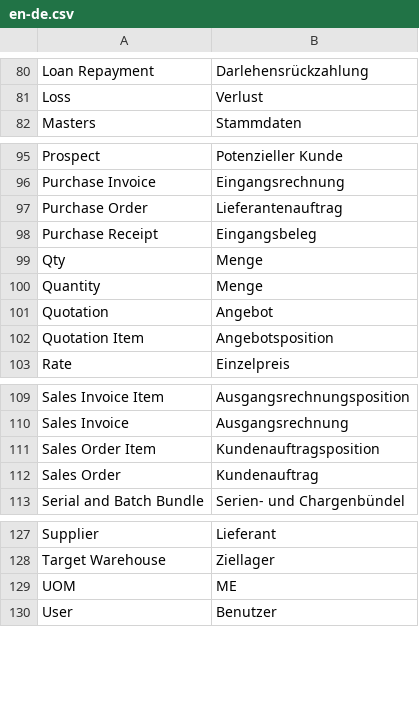
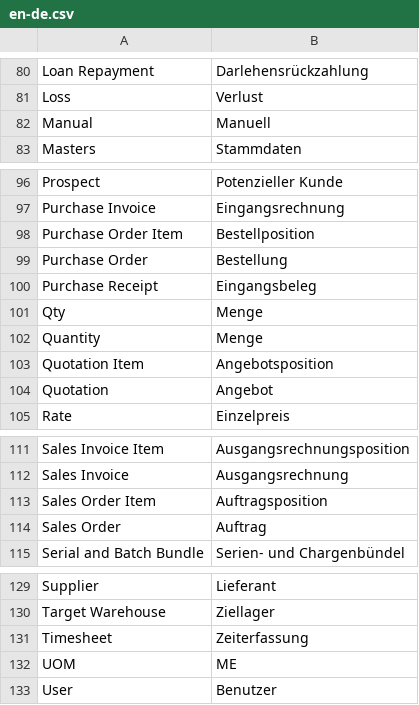
Before and after one commit to alyf-de/frappe_erpnext_glossary, a CSV file: en-de.csv, drawn as a sheet; only a part is shown, gaps mark what is left out.

Commit message:
chore: update glossary

```diff
--- a/en-de.csv
+++ b/en-de.csv
@@ -81,2 +81,3 @@ Loan Repayment,Darlehensrückzahlung
 Loss,Verlust
+Manual,Manuell
 Masters,Stammdaten
@@ -96,3 +97,4 @@ Prospect,Potenzieller Kunde
 Purchase Invoice,Eingangsrechnung
-Purchase Order,Lieferantenauftrag
+Purchase Order Item,Bestellposition
+Purchase Order,Bestellung
 Purchase Receipt,Eingangsbeleg
@@ -100,4 +102,4 @@ Qty,Menge
 Quantity,Menge
+Quotation Item,Angebotsposition
 Quotation,Angebot
-Quotation Item,Angebotsposition
 Rate,Einzelpreis
@@ -110,4 +112,4 @@ Sales Invoice Item,Ausgangsrechnungsposition
 Sales Invoice,Ausgangsrechnung
-Sales Order Item,Kundenauftragsposition
-Sales Order,Kundenauftrag
+Sales Order Item,Auftragsposition
+Sales Order,Auftrag
 Serial and Batch Bundle,Serien- und Chargenbündel
@@ -128,2 +130,3 @@ Supplier,Lieferant
 Target Warehouse,Ziellager
+Timesheet,Zeiterfassung
 UOM,ME
```
